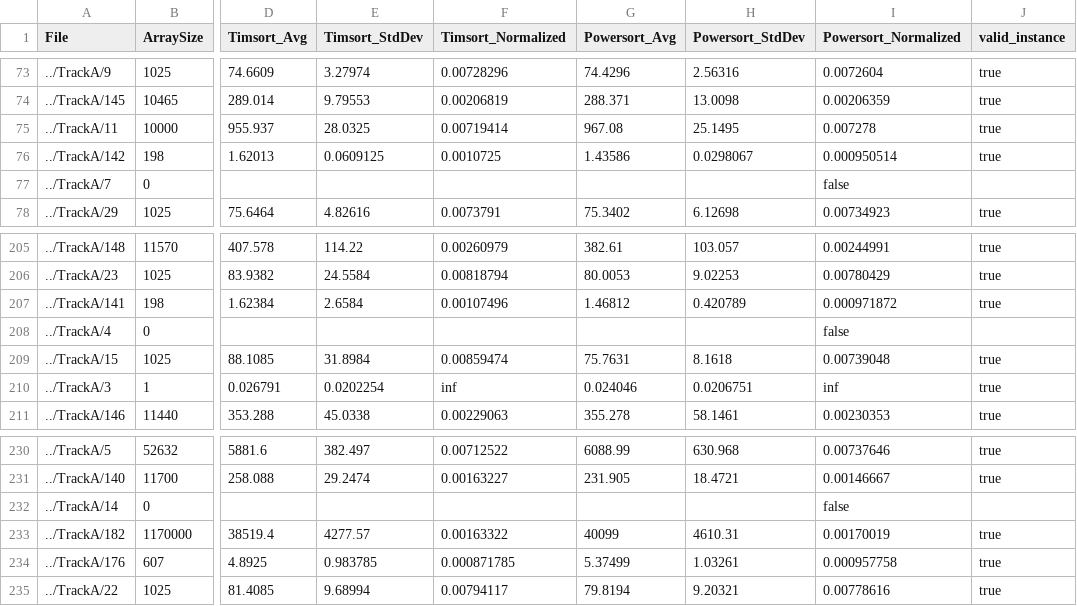
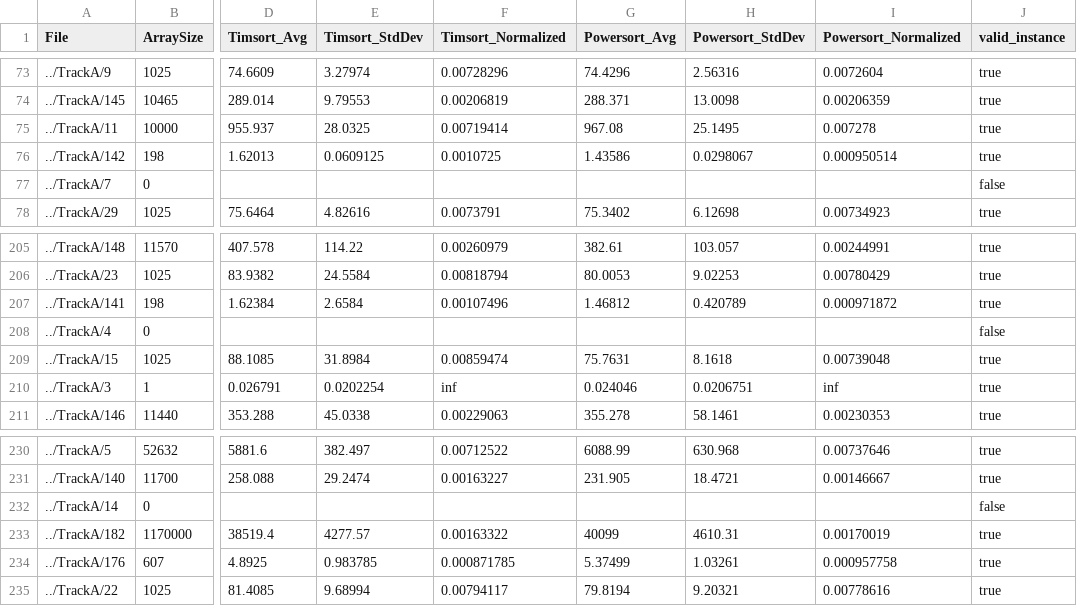
Before and after one commit to moritz-gross/Powersort, a CSV file: results/2025-04-09--run1.csv, drawn as a sheet; only a part is shown, gaps mark what is left out; the diff names each change by its address in the sheet, - before the commit and + after, or states it on an @@ line.

Commit message:
fix serialization of invalid instances

```diff
--- a/results/2025-04-09--run1.csv
+++ b/results/2025-04-09--run1.csv
-I77 (Powersort_Normalized): false
+I77 (Powersort_Normalized): (empty)
-J77 (valid_instance): (empty)
+J77 (valid_instance): false
-I208 (Powersort_Normalized): false
+I208 (Powersort_Normalized): (empty)
-J208 (valid_instance): (empty)
+J208 (valid_instance): false
-I232 (Powersort_Normalized): false
+I232 (Powersort_Normalized): (empty)
-J232 (valid_instance): (empty)
+J232 (valid_instance): false
```
Also changed, not shown: 1 other file.
